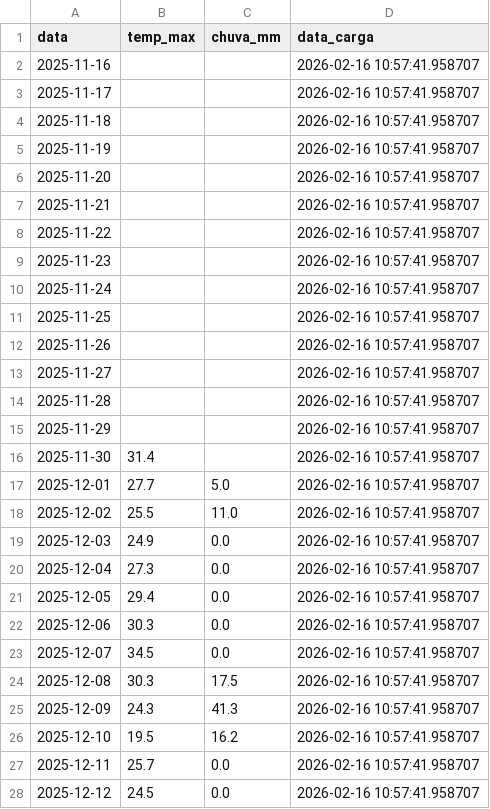
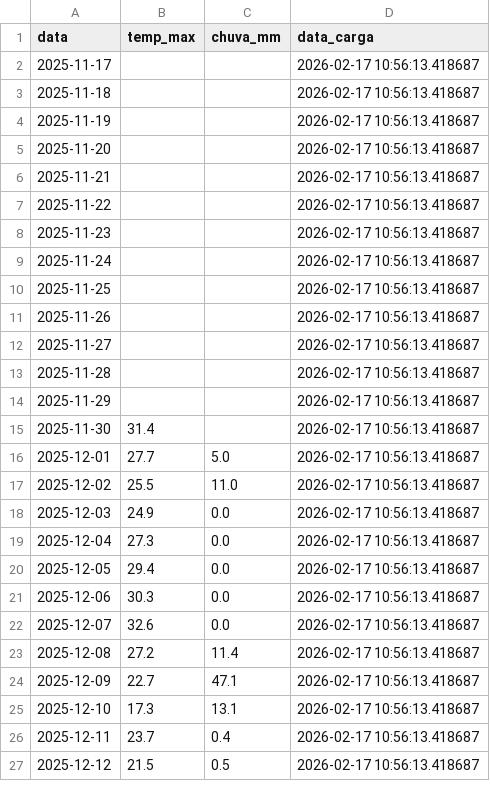
Before and after one commit to henriquereolonpain-sys/monitor-clima-pf, a CSV file: clima_historico_90dias.csv, drawn as a sheet; only a part is shown; the diff covers the shown part only.

```diff
--- a/clima_historico_90dias.csv
+++ b/clima_historico_90dias.csv
@@ -1,28 +1,27 @@
 data,temp_max,chuva_mm,data_carga
-2025-11-16,,,2026-02-16 10:57:41.958707
-2025-11-17,,,2026-02-16 10:57:41.958707
-2025-11-18,,,2026-02-16 10:57:41.958707
-2025-11-19,,,2026-02-16 10:57:41.958707
-2025-11-20,,,2026-02-16 10:57:41.958707
-2025-11-21,,,2026-02-16 10:57:41.958707
-2025-11-22,,,2026-02-16 10:57:41.958707
-2025-11-23,,,2026-02-16 10:57:41.958707
-2025-11-24,,,2026-02-16 10:57:41.958707
-2025-11-25,,,2026-02-16 10:57:41.958707
-2025-11-26,,,2026-02-16 10:57:41.958707
-2025-11-27,,,2026-02-16 10:57:41.958707
-2025-11-28,,,2026-02-16 10:57:41.958707
-2025-11-29,,,2026-02-16 10:57:41.958707
-2025-11-30,31.4,,2026-02-16 10:57:41.958707
-2025-12-01,27.7,5.0,2026-02-16 10:57:41.958707
-2025-12-02,25.5,11.0,2026-02-16 10:57:41.958707
-2025-12-03,24.9,0.0,2026-02-16 10:57:41.958707
-2025-12-04,27.3,0.0,2026-02-16 10:57:41.958707
-2025-12-05,29.4,0.0,2026-02-16 10:57:41.958707
-2025-12-06,30.3,0.0,2026-02-16 10:57:41.958707
-2025-12-07,34.5,0.0,2026-02-16 10:57:41.958707
-2025-12-08,30.3,17.5,2026-02-16 10:57:41.958707
-2025-12-09,24.3,41.3,2026-02-16 10:57:41.958707
-2025-12-10,19.5,16.2,2026-02-16 10:57:41.958707
-2025-12-11,25.7,0.0,2026-02-16 10:57:41.958707
-2025-12-12,24.5,0.0,2026-02-16 10:57:41.958707
+2025-11-17,,,2026-02-17 10:56:13.418687
+2025-11-18,,,2026-02-17 10:56:13.418687
+2025-11-19,,,2026-02-17 10:56:13.418687
+2025-11-20,,,2026-02-17 10:56:13.418687
+2025-11-21,,,2026-02-17 10:56:13.418687
+2025-11-22,,,2026-02-17 10:56:13.418687
+2025-11-23,,,2026-02-17 10:56:13.418687
+2025-11-24,,,2026-02-17 10:56:13.418687
+2025-11-25,,,2026-02-17 10:56:13.418687
+2025-11-26,,,2026-02-17 10:56:13.418687
+2025-11-27,,,2026-02-17 10:56:13.418687
+2025-11-28,,,2026-02-17 10:56:13.418687
+2025-11-29,,,2026-02-17 10:56:13.418687
+2025-11-30,31.4,,2026-02-17 10:56:13.418687
+2025-12-01,27.7,5.0,2026-02-17 10:56:13.418687
+2025-12-02,25.5,11.0,2026-02-17 10:56:13.418687
+2025-12-03,24.9,0.0,2026-02-17 10:56:13.418687
+2025-12-04,27.3,0.0,2026-02-17 10:56:13.418687
+2025-12-05,29.4,0.0,2026-02-17 10:56:13.418687
+2025-12-06,30.3,0.0,2026-02-17 10:56:13.418687
+2025-12-07,32.6,0.0,2026-02-17 10:56:13.418687
+2025-12-08,27.2,11.4,2026-02-17 10:56:13.418687
+2025-12-09,22.7,47.1,2026-02-17 10:56:13.418687
+2025-12-10,17.3,13.1,2026-02-17 10:56:13.418687
+2025-12-11,23.7,0.4,2026-02-17 10:56:13.418687
+2025-12-12,21.5,0.5,2026-02-17 10:56:13.418687
```
Also changed, not shown: 1 added row and 91 edited cells elsewhere in this file.
